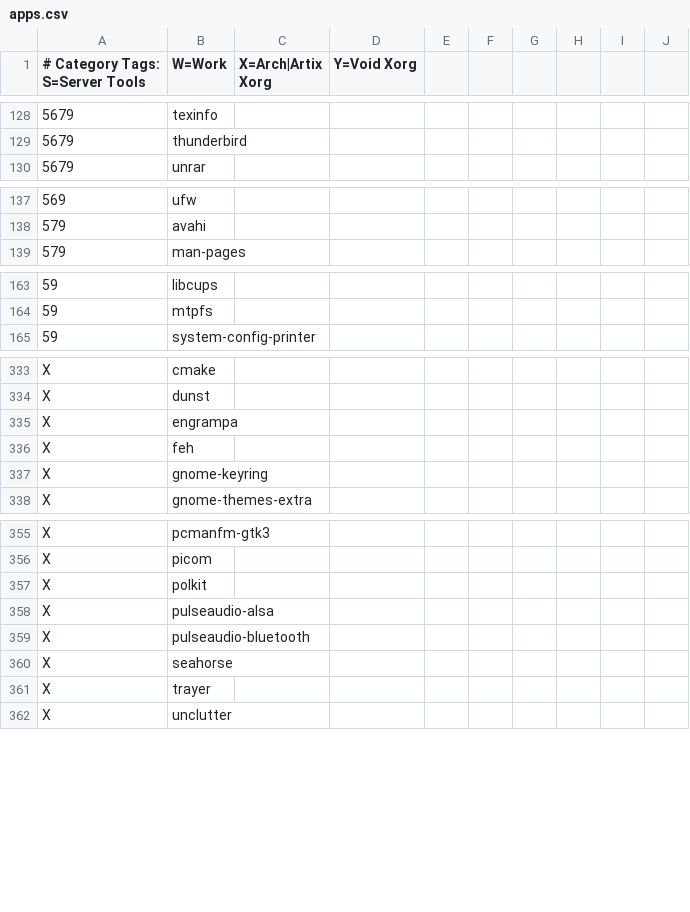
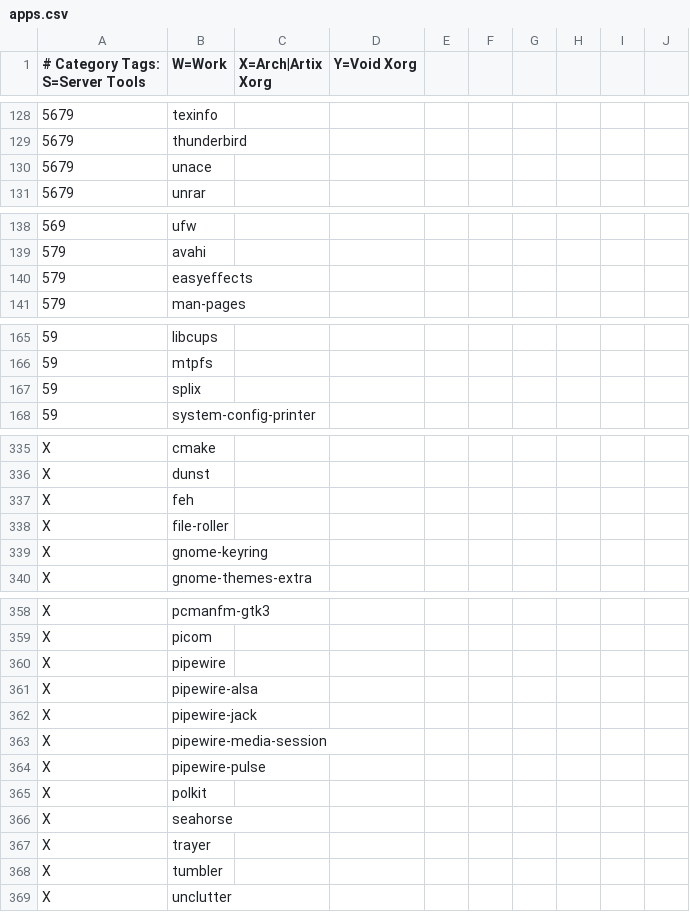
Before and after one commit to astsu777/bootstrap, a CSV file: apps.csv, drawn as a sheet; only a part is shown, gaps mark what is left out; the diff covers the shown part only.

Commit message:
Migrate from Pulseaudio to Pipewire

```diff
--- a/apps.csv
+++ b/apps.csv
@@ -129,2 +129,3 @@
 5679,thunderbird
+5679,unace
 5679,unrar
@@ -138,2 +139,3 @@
 579,avahi
+579,easyeffects
 579,man-pages
@@ -164,2 +166,3 @@
 59,mtpfs
+59,splix
 59,system-config-printer
@@ -334,4 +336,4 @@ X,cmake
 X,dunst
-X,engrampa
 X,feh
+X,file-roller
 X,gnome-keyring
@@ -356,7 +359,11 @@ X,pcmanfm-gtk3
 X,picom
+X,pipewire
+X,pipewire-alsa
+X,pipewire-jack
+X,pipewire-media-session
+X,pipewire-pulse
 X,polkit
-X,pulseaudio-alsa
-X,pulseaudio-bluetooth
 X,seahorse
 X,trayer
+X,tumbler
 X,unclutter
```
Also changed, not shown: 1 added row, 2 removed rows and 1 moved row elsewhere in this file.
